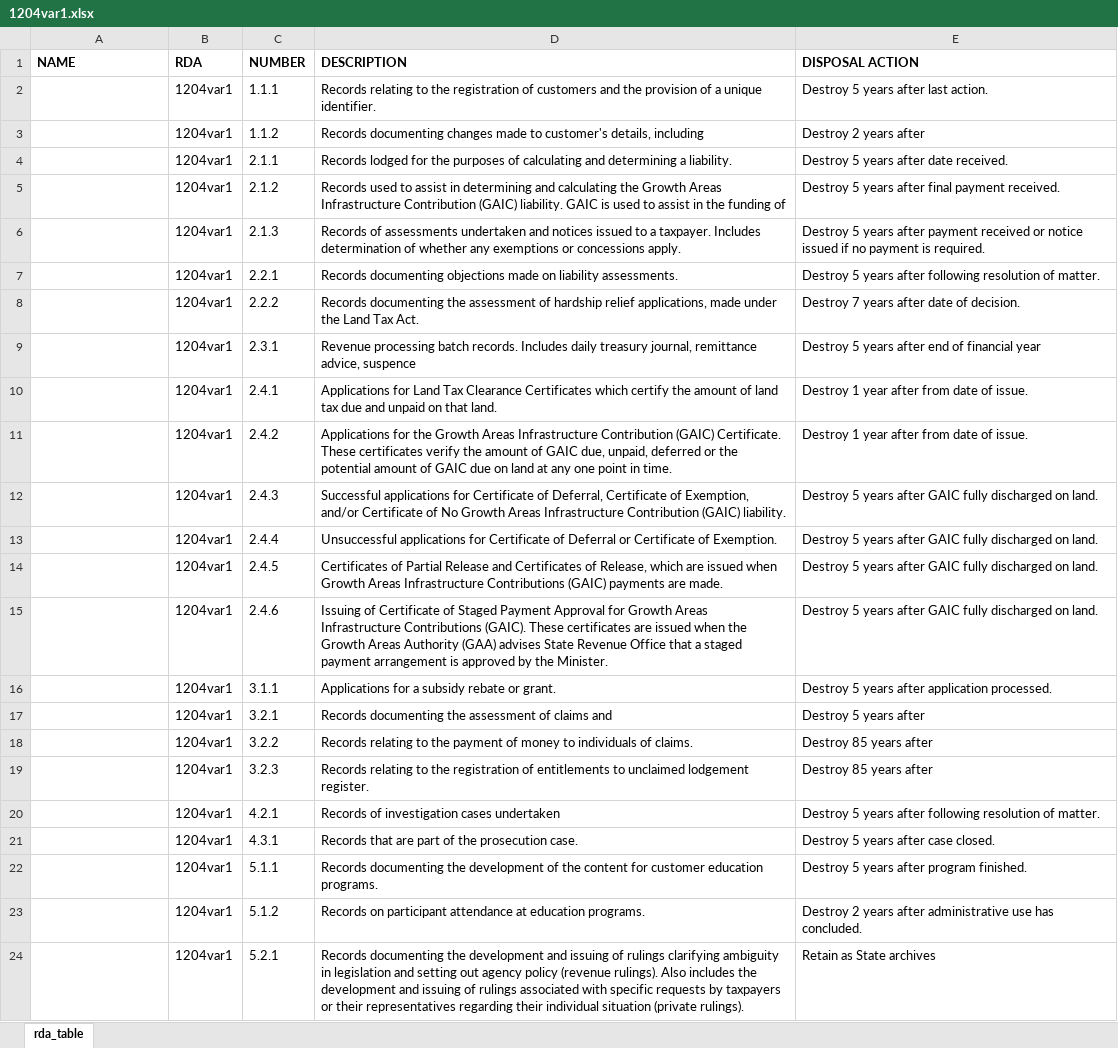
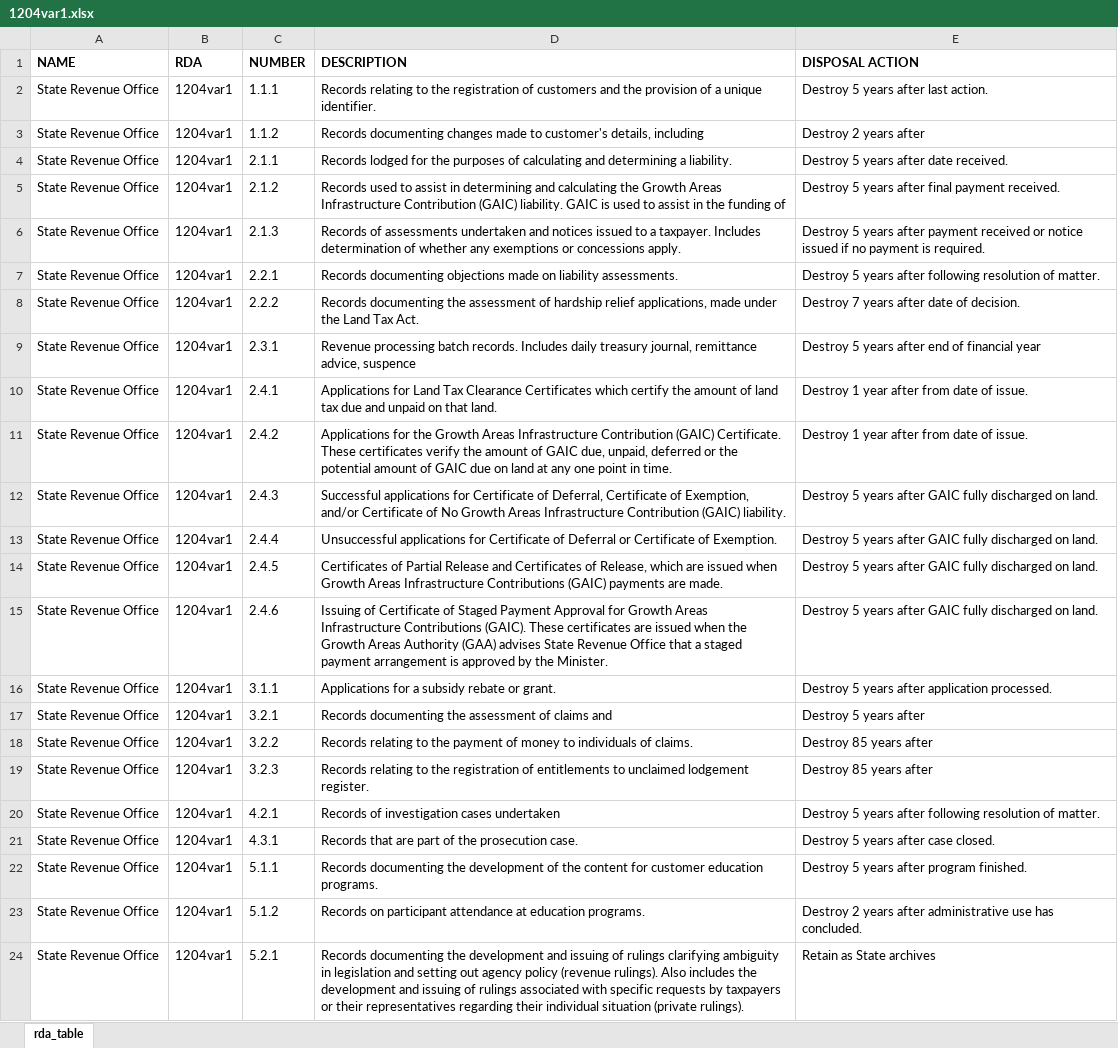
Before and after one commit to jarrodharvey/update_retention_multiple_schedules, an Excel workbook: outputs/1204var1.xlsx, sheet rda_table, drawn as a sheet; values as stored, in another font and other column widths than the file's, no borders; the diff names each change by its address in the sheet, - before the commit and + after, or states it on an @@ line.

```diff
--- a/outputs/1204var1.xlsx (sheet rda_table)
+++ b/outputs/1204var1.xlsx (sheet rda_table)
-A2:A24 (NAME): (empty)
+A2:A24 (NAME): State Revenue Office
```
Also changed, not shown: outputs/0002var8.xlsx, outputs/0701var7.xlsx, 7 other files.
